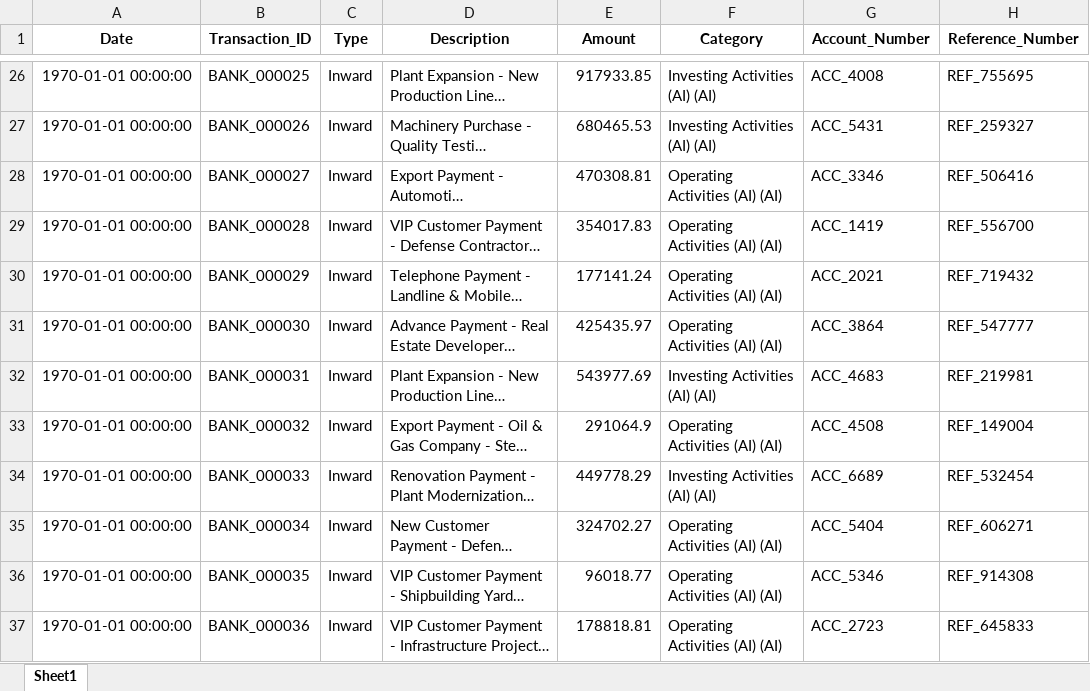
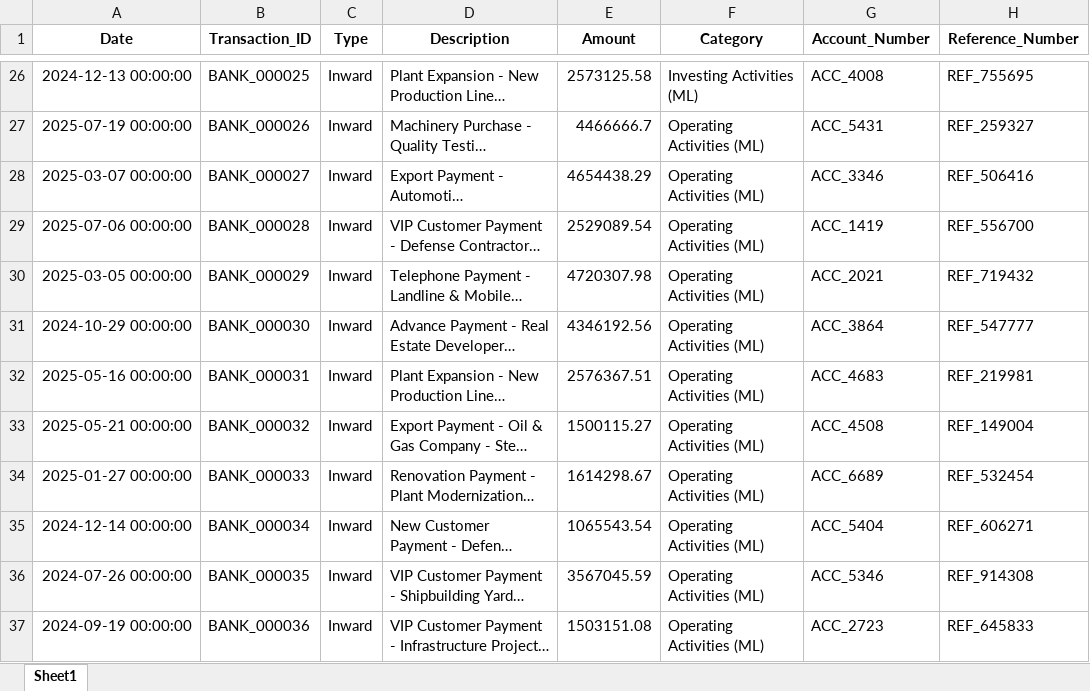
Before and after one commit to Akanksha22762/CASHFLOW-SAP, an Excel workbook: data/bank_data_processed.xlsx, sheet Sheet1, drawn as a sheet; only a part is shown, gaps mark what is left out; long unchanged cells end in …; values as stored, in another font and other column widths than the file's, no borders; the diff covers the shown part only; the diff names each change by its address in the sheet, - before the commit and + after, or states it on an @@ line.

```diff
--- a/data/bank_data_processed.xlsx (sheet Sheet1)
+++ b/data/bank_data_processed.xlsx (sheet Sheet1)
-A26 (Date): 1970-01-01 00:00:00
+A26 (Date): 2024-12-13 00:00:00
-E26 (Amount): 917933.85
+E26 (Amount): 2573125.58
-F26 (Category): Investing Activities (AI) (AI)
+F26 (Category): Investing Activities (ML)
-A27 (Date): 1970-01-01 00:00:00
+A27 (Date): 2025-07-19 00:00:00
-E27 (Amount): 680465.53
+E27 (Amount): 4466666.7
-F27 (Category): Investing Activities (AI) (AI)
+F27 (Category): Operating Activities (ML)
-A28 (Date): 1970-01-01 00:00:00
+A28 (Date): 2025-03-07 00:00:00
-E28 (Amount): 470308.81
+E28 (Amount): 4654438.29
-F28:F31 (Category): Operating Activities (AI) (AI)
+F28:F31 (Category): Operating Activities (ML)
-A29 (Date): 1970-01-01 00:00:00
+A29 (Date): 2025-07-06 00:00:00
-E29 (Amount): 354017.83
+E29 (Amount): 2529089.54
-A30 (Date): 1970-01-01 00:00:00
+A30 (Date): 2025-03-05 00:00:00
-E30 (Amount): 177141.24
+E30 (Amount): 4720307.98
-A31 (Date): 1970-01-01 00:00:00
+A31 (Date): 2024-10-29 00:00:00
-E31 (Amount): 425435.97
+E31 (Amount): 4346192.56
-A32 (Date): 1970-01-01 00:00:00
+A32 (Date): 2025-05-16 00:00:00
-E32 (Amount): 543977.69
+E32 (Amount): 2576367.51
-F32 (Category): Investing Activities (AI) (AI)
+F32 (Category): Operating Activities (ML)
-A33 (Date): 1970-01-01 00:00:00
+A33 (Date): 2025-05-21 00:00:00
-E33 (Amount): 291064.9
+E33 (Amount): 1500115.27
-F33 (Category): Operating Activities (AI) (AI)
+F33 (Category): Operating Activities (ML)
-A34 (Date): 1970-01-01 00:00:00
+A34 (Date): 2025-01-27 00:00:00
-E34 (Amount): 449778.29
+E34 (Amount): 1614298.67
-F34 (Category): Investing Activities (AI) (AI)
+F34 (Category): Operating Activities (ML)
-A35 (Date): 1970-01-01 00:00:00
+A35 (Date): 2024-12-14 00:00:00
-E35 (Amount): 324702.27
+E35 (Amount): 1065543.54
-F35:F37 (Category): Operating Activities (AI) (AI)
+F35:F37 (Category): Operating Activities (ML)
-A36 (Date): 1970-01-01 00:00:00
+A36 (Date): 2024-07-26 00:00:00
-E36 (Amount): 96018.77
+E36 (Amount): 3567045.59
-A37 (Date): 1970-01-01 00:00:00
+A37 (Date): 2024-09-19 00:00:00
-E37 (Amount): 178818.81
+E37 (Amount): 1503151.08
```
Also changed, not shown: 1314 edited cells elsewhere in this sheet, data/sap_data_processed.xlsx, 8 other files.
